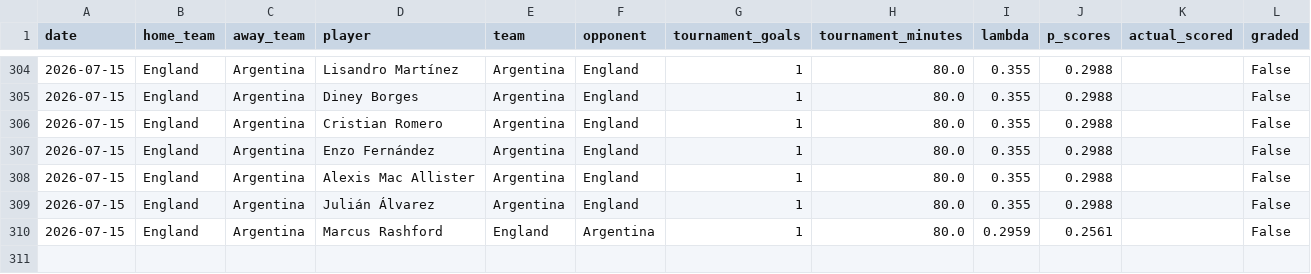
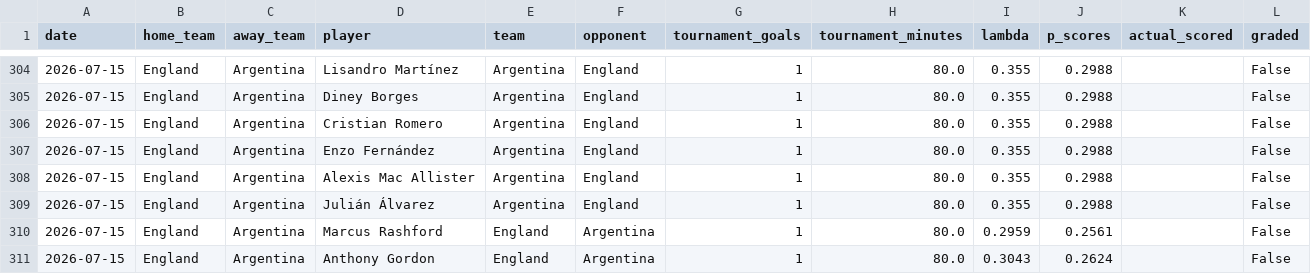
Before and after one commit to yuschajp/mlb_hits_model, a CSV file: data/ledger/wc_gs_predictions_log.csv, drawn as a sheet; only a part is shown, gaps mark what is left out; the diff names each change by its address in the sheet, - before the commit and + after, or states it on an @@ line.

Commit message:
Update ledger data (2026-07-15 18:58)

```diff
--- a/data/ledger/wc_gs_predictions_log.csv
+++ b/data/ledger/wc_gs_predictions_log.csv
+row 311: 2026-07-15 | England | Argentina | Anthony Gordon | England | Argentina | 1 | 80.0 | 0.3043 | 0.2624 |  | False
```
Also changed, not shown: data/ledger/wc_predictions_log.csv.
